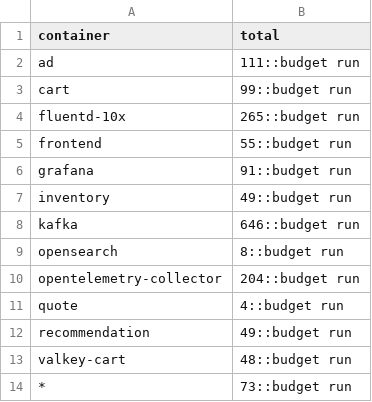
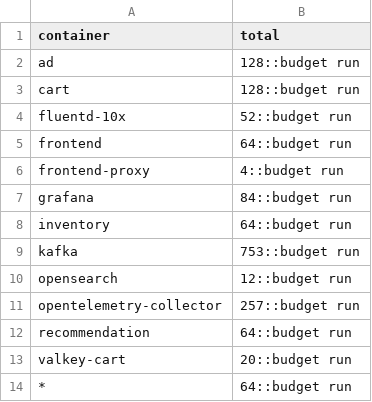
Before and after one commit to log-10x/config, a CSV file: log10x/policy/totals.csv, drawn as a sheet.

```diff
--- a/log10x/policy/totals.csv
+++ b/log10x/policy/totals.csv
@@ -1,14 +1,14 @@
 container,total
-ad,111::budget run
-cart,99::budget run
-fluentd-10x,265::budget run
-frontend,55::budget run
-grafana,91::budget run
-inventory,49::budget run
-kafka,646::budget run
-opensearch,8::budget run
-opentelemetry-collector,204::budget run
-quote,4::budget run
-recommendation,49::budget run
-valkey-cart,48::budget run
-*,73::budget run
+ad,128::budget run
+cart,128::budget run
+fluentd-10x,52::budget run
+frontend,64::budget run
+frontend-proxy,4::budget run
+grafana,84::budget run
+inventory,64::budget run
+kafka,753::budget run
+opensearch,12::budget run
+opentelemetry-collector,257::budget run
+recommendation,64::budget run
+valkey-cart,20::budget run
+*,64::budget run
```
Also changed, not shown: log10x/policy/actions.csv, log10x/policy/caps.csv, 2 other files.
